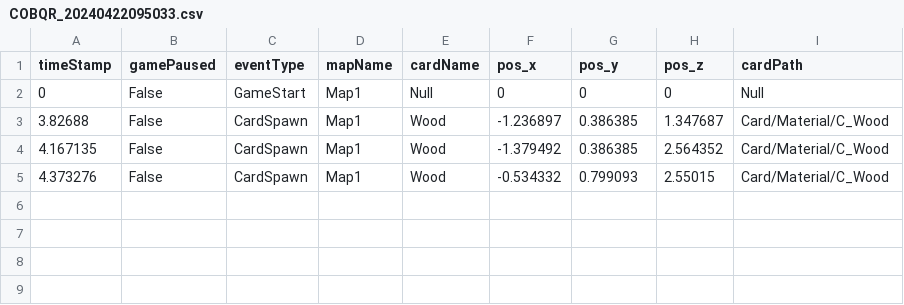
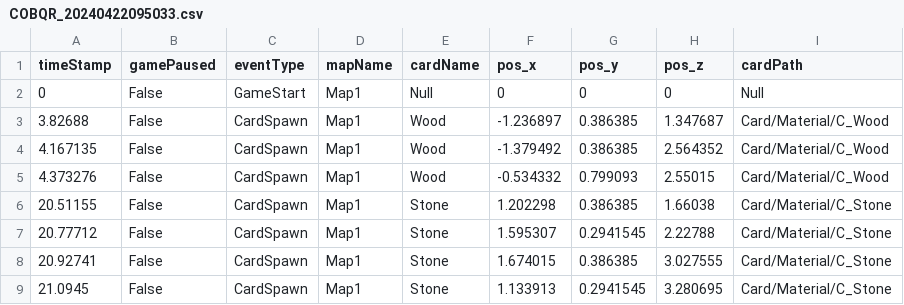
Before and after one commit to SuperHellCat/TCS_TELEREPO, a CSV file: Data/Recent/COBQR_20240422095033.csv, drawn as a sheet; the diff names each change by its address in the sheet, - before the commit and + after, or states it on an @@ line.

Commit message:
New Data Recorded At 2024-04-22-09-51-00

```diff
--- a/Data/Recent/COBQR_20240422095033.csv
+++ b/Data/Recent/COBQR_20240422095033.csv
+row 6: 20.51155 | False | CardSpawn | Map1 | Stone | 1.202298 | 0.386385 | 1.66038 | Card/Material/C_Stone
+row 7: 20.77712 | False | CardSpawn | Map1 | Stone | 1.595307 | 0.2941545 | 2.22788 | Card/Material/C_Stone
+row 8: 20.92741 | False | CardSpawn | Map1 | Stone | 1.674015 | 0.386385 | 3.027555 | Card/Material/C_Stone
+row 9: 21.0945 | False | CardSpawn | Map1 | Stone | 1.133913 | 0.2941545 | 3.280695 | Card/Material/C_Stone
```
